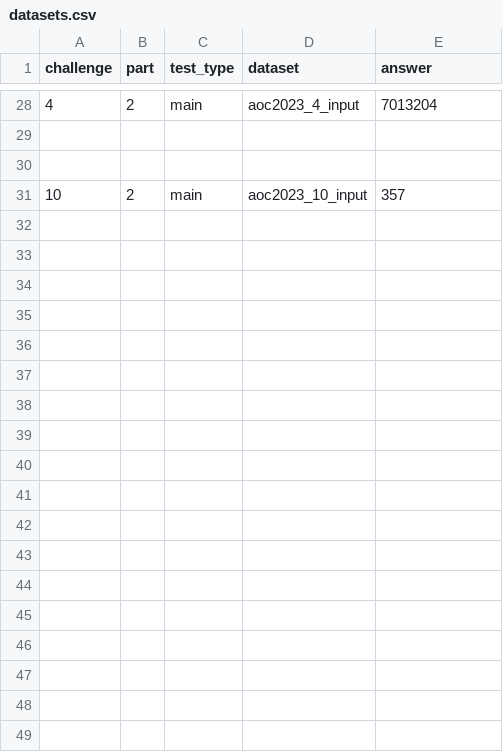
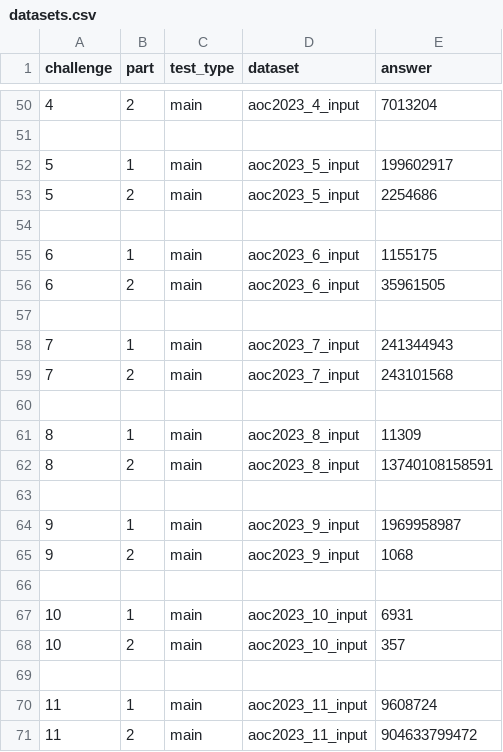
Before and after one commit to mvhv/advent-of-code, a CSV file: 2023/data/datasets.csv, drawn as a sheet; only a part is shown, gaps mark what is left out; the diff covers the shown part only; the diff names each change by its address in the sheet, - before the commit and + after, or states it on an @@ line.

Commit message:
Loader refactored + solutions and data for all puzzles up to d11

```diff
--- a/2023/data/datasets.csv
+++ b/2023/data/datasets.csv
+row 52: 5 | 1 | main | aoc2023_5_input | 199602917
+row 53: 5 | 2 | main | aoc2023_5_input | 2254686
+row 55: 6 | 1 | main | aoc2023_6_input | 1155175
+row 56: 6 | 2 | main | aoc2023_6_input | 35961505
+row 57: (empty)
+row 58: 7 | 1 | main | aoc2023_7_input | 241344943
+row 59: 7 | 2 | main | aoc2023_7_input | 243101568
+row 60: (empty)
+row 61: 8 | 1 | main | aoc2023_8_input | 11309
+row 62: 8 | 2 | main | aoc2023_8_input | 13740108158591
+row 63: (empty)
+row 64: 9 | 1 | main | aoc2023_9_input | 1969958987
+row 65: 9 | 2 | main | aoc2023_9_input | 1068
+row 66: (empty)
+row 67: 10 | 1 | main | aoc2023_10_input | 6931
+row 69: (empty)
+row 70: 11 | 1 | main | aoc2023_11_input | 9608724
+row 71: 11 | 2 | main | aoc2023_11_input | 904633799472
```
Also changed, not shown: 22 added rows and 1 edited cell elsewhere in this file, 36 other files.
